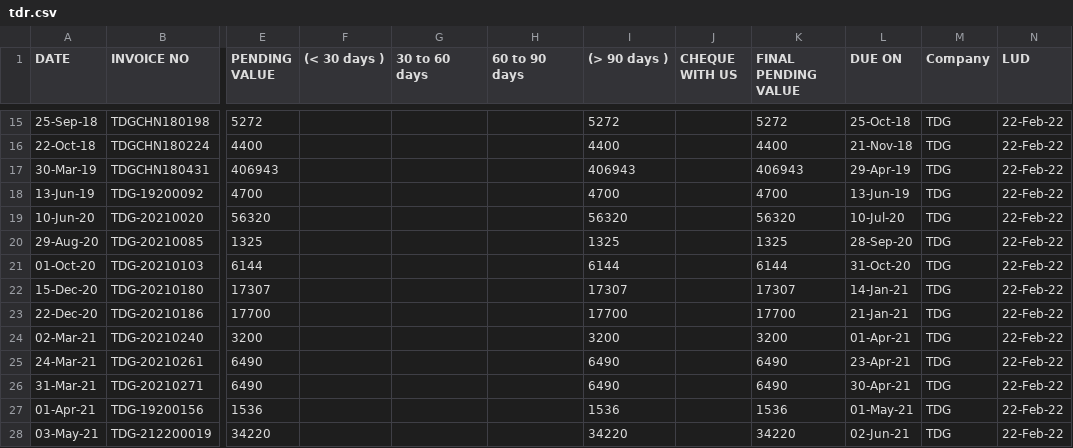
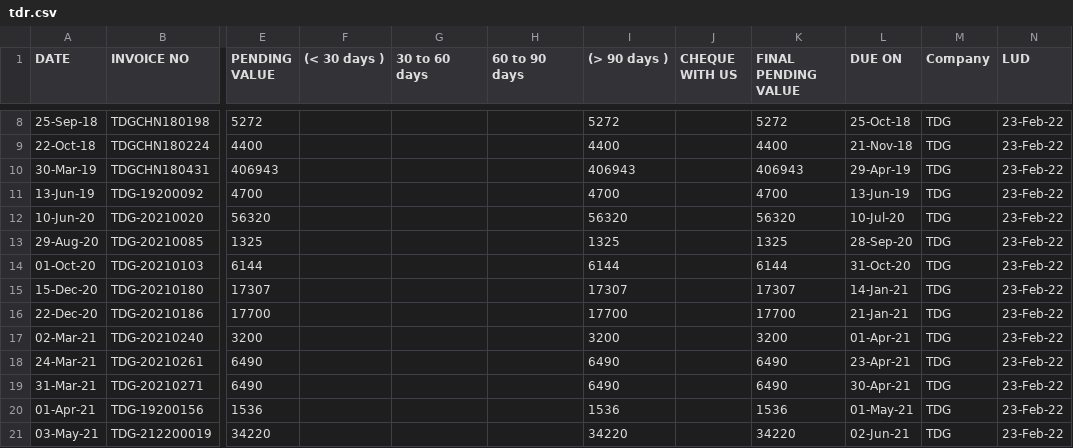
Before and after one commit to SimbhuTwice/TDGIS, a CSV file: tdr.csv, drawn as a sheet; only a part is shown, gaps mark what is left out; addresses are those after the commit; the diff covers the shown part only; the diff names each change by its address in the sheet, - before the commit and + after, or states it on an @@ line.

```diff
--- a/tdr.csv
+++ b/tdr.csv
-N8:N21 (LUD): 22-Feb-22
+N8:N21 (LUD): 23-Feb-22
```
Also changed, not shown: 6 added rows, 8 removed rows and 33 edited cells elsewhere in this file, tdp.csv.
